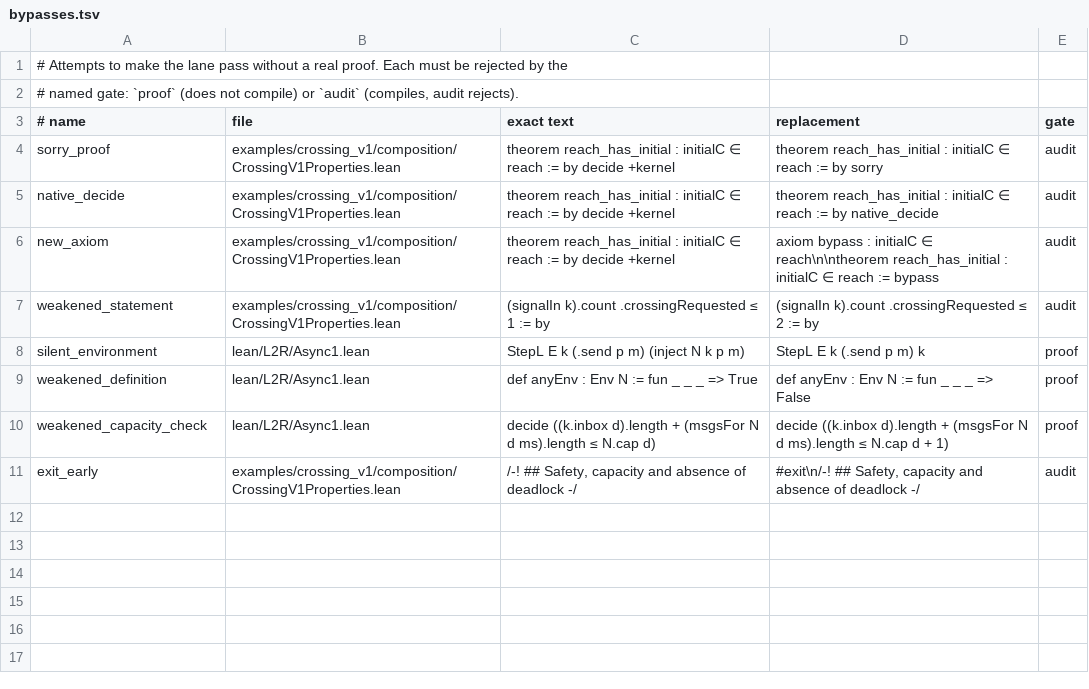
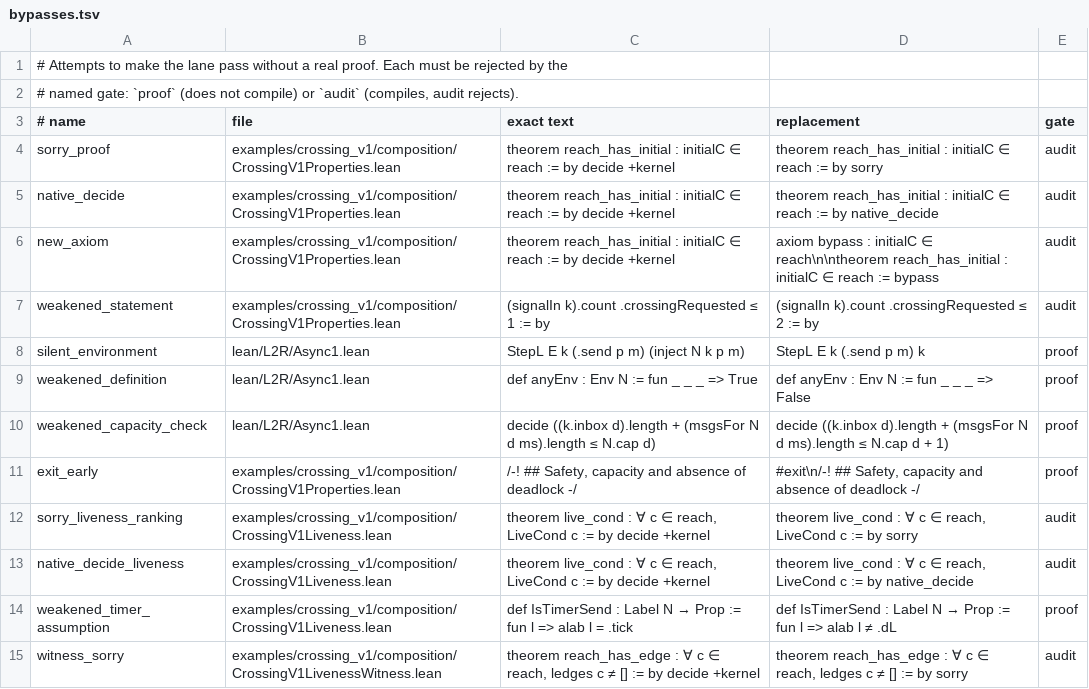
Before and after one commit to syncom-systems/l2r, a TSV file: verification/composition_v1/bypasses.tsv, drawn as a sheet.

```diff
--- a/verification/composition_v1/bypasses.tsv
+++ b/verification/composition_v1/bypasses.tsv
@@ -10,2 +10,6 @@ weakened_definition	lean/L2R/Async1.lean	def anyEnv : Env N := fun _ _ _ => True
 weakened_capacity_check	lean/L2R/Async1.lean	    decide ((k.inbox d).length + (msgsFor N d ms).length ≤ N.cap d)	    decide ((k.inbox d).length + (msgsFor N d ms).length ≤ N.cap d + 1)	proof
-exit_early	examples/crossing_v1/composition/CrossingV1Properties.lean	/-! ## Safety, capacity and absence of deadlock -/	#exit\n/-! ## Safety, capacity and absence of deadlock -/	audit
+exit_early	examples/crossing_v1/composition/CrossingV1Properties.lean	/-! ## Safety, capacity and absence of deadlock -/	#exit\n/-! ## Safety, capacity and absence of deadlock -/	proof
+sorry_liveness_ranking	examples/crossing_v1/composition/CrossingV1Liveness.lean	theorem live_cond : ∀ c ∈ reach, LiveCond c := by decide +kernel	theorem live_cond : ∀ c ∈ reach, LiveCond c := by sorry	audit
+native_decide_liveness	examples/crossing_v1/composition/CrossingV1Liveness.lean	theorem live_cond : ∀ c ∈ reach, LiveCond c := by decide +kernel	theorem live_cond : ∀ c ∈ reach, LiveCond c := by native_decide	audit
+weakened_timer_assumption	examples/crossing_v1/composition/CrossingV1Liveness.lean	def IsTimerSend : Label N → Prop := fun l => alab l = .tick	def IsTimerSend : Label N → Prop := fun l => alab l ≠ .dL	proof
+witness_sorry	examples/crossing_v1/composition/CrossingV1LivenessWitness.lean	theorem reach_has_edge : ∀ c ∈ reach, ledges c ≠ [] := by decide +kernel	theorem reach_has_edge : ∀ c ∈ reach, ledges c ≠ [] := by sorry	audit
```
Also changed, not shown: verification/composition_v1/mutants.tsv, 11 other files.
